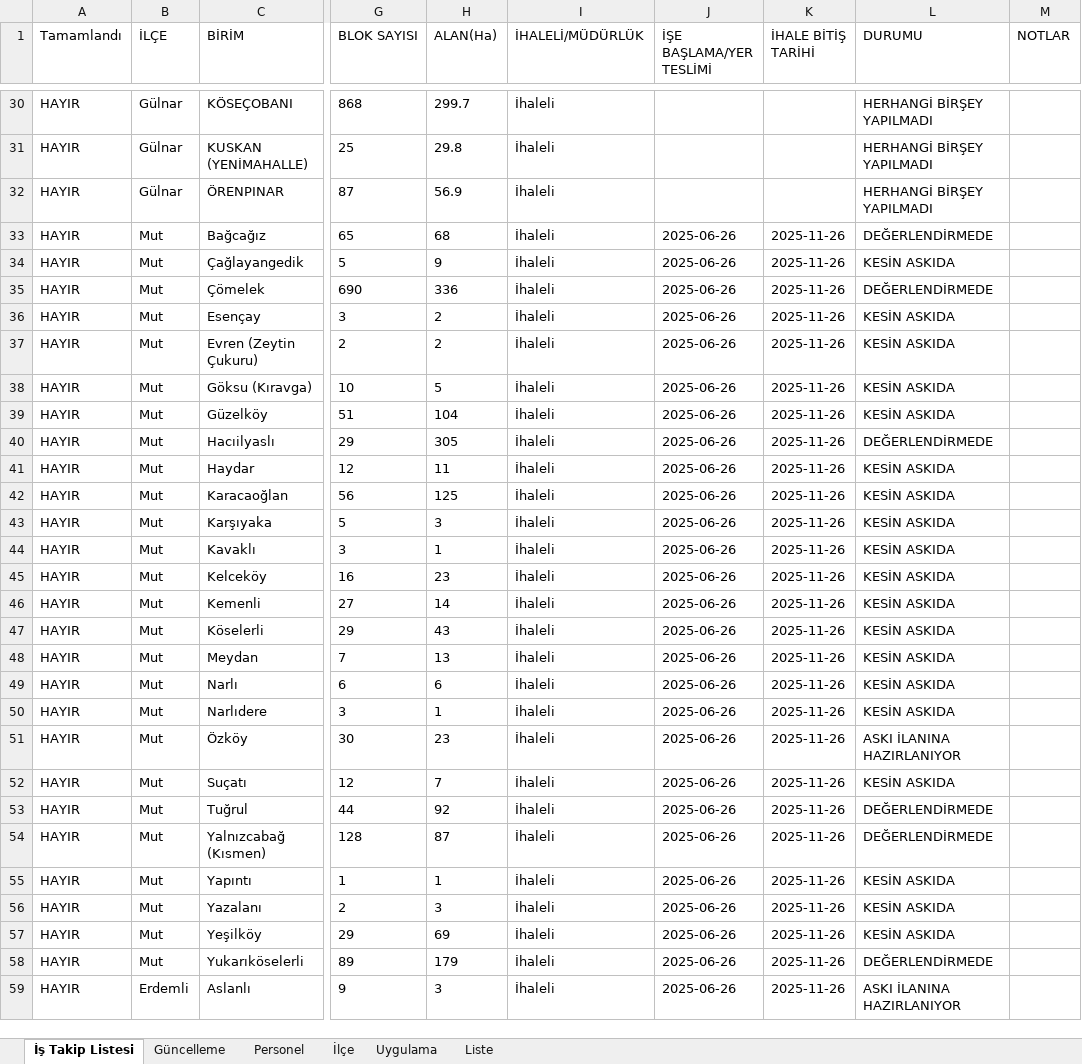
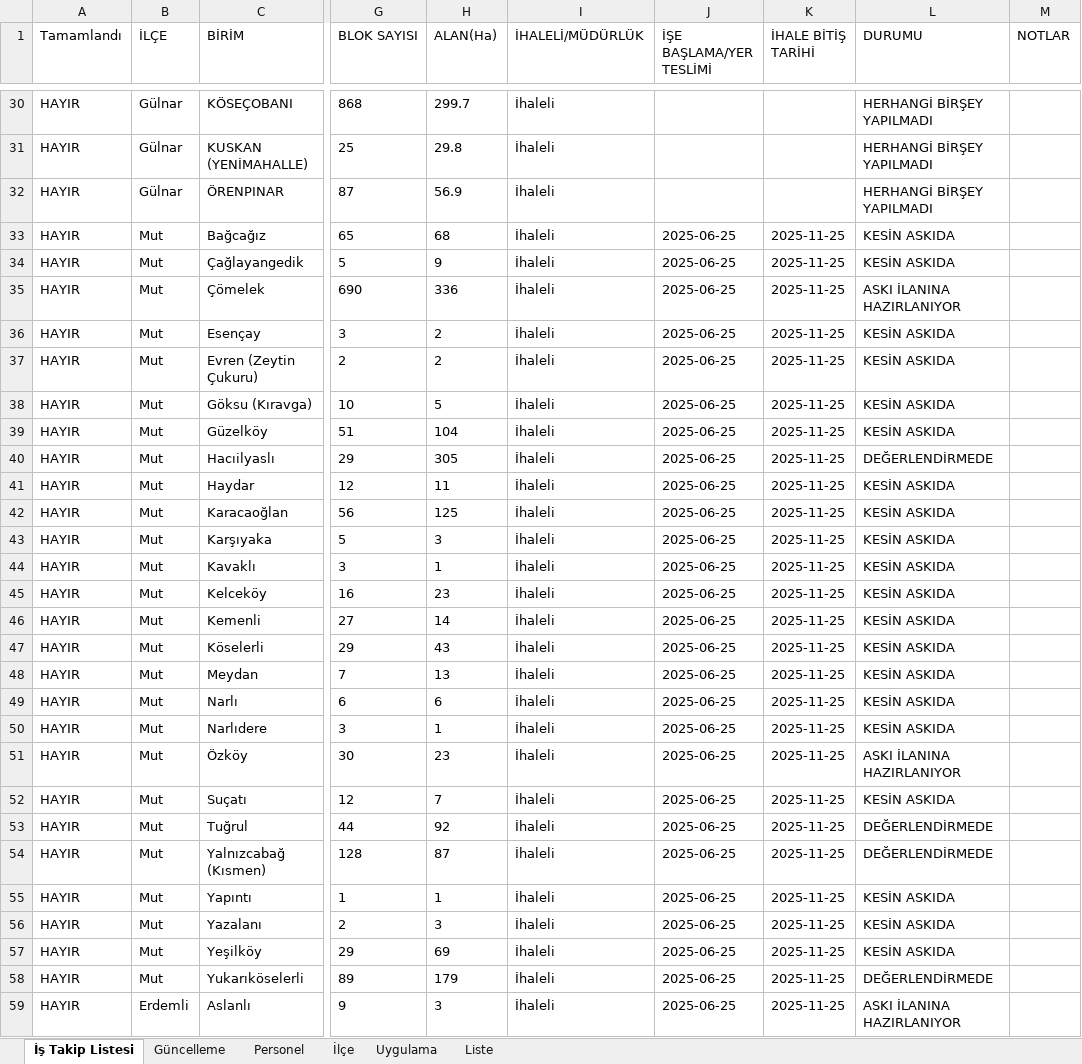
Before and after one commit to gokhangeo/mersinistakip, an Excel workbook: istakip.xlsx, sheet İş Takip Listesi, drawn as a sheet; only a part is shown, gaps mark what is left out; values as stored, in another font and other column widths than the file's, no borders; the diff covers the shown part only; the diff names each change by its address in the sheet, - before the commit and + after, or states it on an @@ line.

Commit message:
İş Takip Güncellemesi - 02.01.2026 12:45:07

```diff
--- a/istakip.xlsx (sheet İş Takip Listesi)
+++ b/istakip.xlsx (sheet İş Takip Listesi)
-J33:J59 (İŞE BAŞLAMA/YER TESLİMİ): 2025-06-26
+J33:J59 (İŞE BAŞLAMA/YER TESLİMİ): 2025-06-25
-K33:K59 (İHALE BİTİŞ TARİHİ): 2025-11-26
+K33:K59 (İHALE BİTİŞ TARİHİ): 2025-11-25
-L33 (DURUMU): DEĞERLENDİRMEDE
+L33 (DURUMU): KESİN ASKIDA
-L35 (DURUMU): DEĞERLENDİRMEDE
+L35 (DURUMU): ASKI İLANINA HAZIRLANIYOR
```
Also changed, not shown: 144 edited cells elsewhere in this sheet, sheet Güncelleme.
